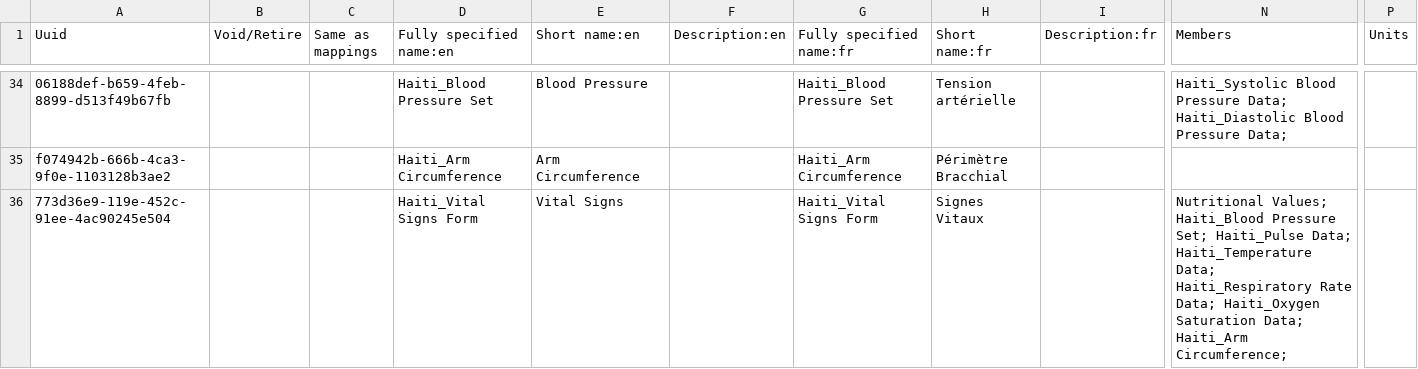
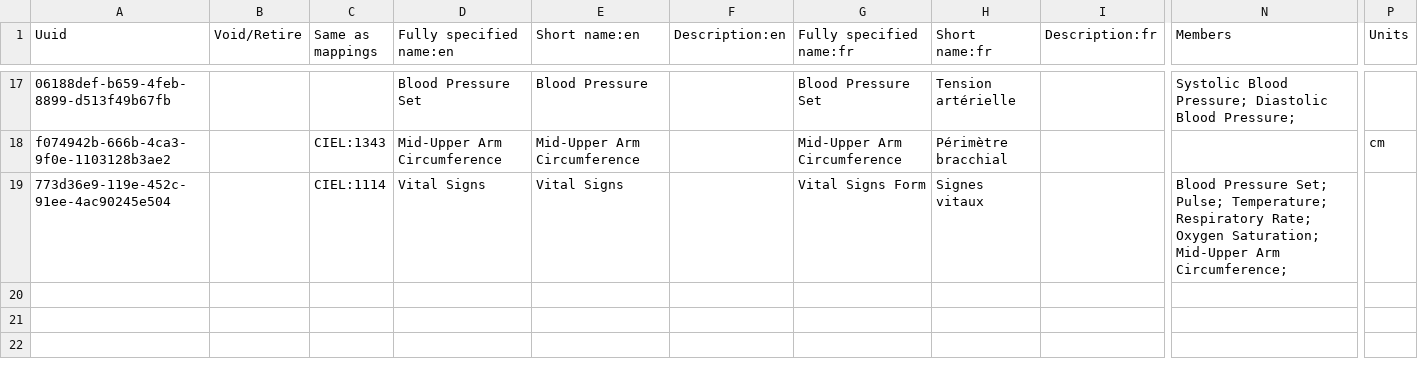
Before and after one commit to mekomsolutions/openmrs-config-haiti, a CSV file: configuration/concepts/vitals_form.csv, drawn as a sheet; only a part is shown, gaps mark what is left out; addresses are those after the commit; the diff covers the shown part only; the diff names each change by its address in the sheet, - before the commit and + after, or states it on an @@ line.

Commit message:
HSC-24: Clean up Vitals Signs form (#16)

```diff
--- a/configuration/concepts/vitals_form.csv
+++ b/configuration/concepts/vitals_form.csv
-D17 (Fully specified name:en): Haiti_Blood Pressure Set
+D17 (Fully specified name:en): Blood Pressure Set
-G17 (Fully specified name:fr): Haiti_Blood Pressure Set
+G17 (Fully specified name:fr): Blood Pressure Set
-N17 (Members): Haiti_Systolic Blood Pressure Data; Haiti_Diastolic Blood Pressure Data;
+N17 (Members): Systolic Blood Pressure; Diastolic Blood Pressure;
-C18 (Same as mappings): (empty)
+C18 (Same as mappings): CIEL:1343
-D18 (Fully specified name:en): Haiti_Arm Circumference
+D18 (Fully specified name:en): Mid-Upper Arm Circumference
-E18 (Short name:en): Arm Circumference
+E18 (Short name:en): Mid-Upper Arm Circumference
-G18 (Fully specified name:fr): Haiti_Arm Circumference
+G18 (Fully specified name:fr): Mid-Upper Arm Circumference
-H18 (Short name:fr): Périmètre Bracchial
+H18 (Short name:fr): Périmètre bracchial
-P18 (Units): (empty)
+P18 (Units): cm
-C19 (Same as mappings): (empty)
+C19 (Same as mappings): CIEL:1114
-D19 (Fully specified name:en): Haiti_Vital Signs Form
+D19 (Fully specified name:en): Vital Signs
-G19 (Fully specified name:fr): Haiti_Vital Signs Form
+G19 (Fully specified name:fr): Vital Signs Form
-H19 (Short name:fr): Signes Vitaux
+H19 (Short name:fr): Signes vitaux
-N19 (Members): Nutritional Values; Haiti_Blood Pressure Set; Haiti_Pulse Data; Haiti_Temperature Data; Haiti_Respiratory Rate Data; Haiti_Oxygen Saturation Data; Haiti_Arm Circumference;
+N19 (Members): Blood Pressure Set; Pulse; Temperature; Respiratory Rate; Oxygen Saturation; Mid-Upper Arm Circumference;
```
Also changed, not shown: 17 removed rows and 45 edited cells elsewhere in this file, 1 other file.
